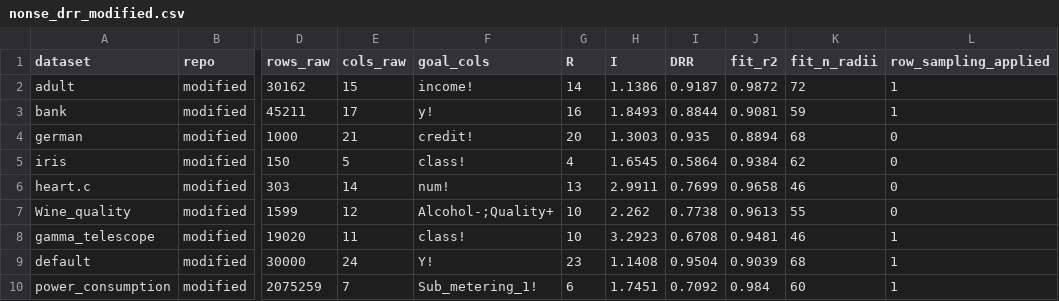
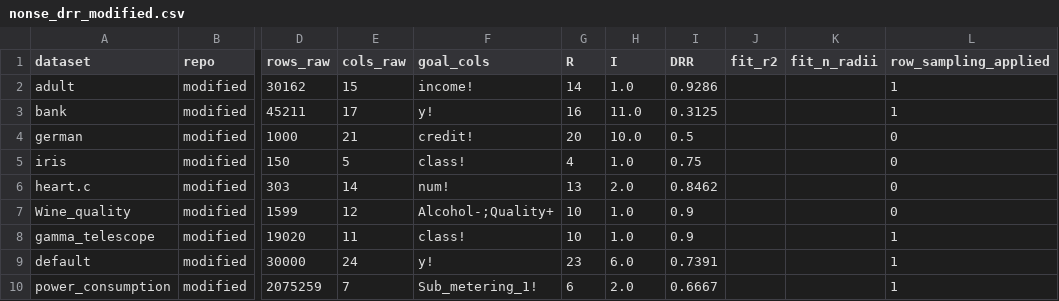
Before and after one commit to Claude216/predict_task_hard, a CSV file: calculate_drr/results/nonse_drr_modified.csv, drawn as a sheet; only a part is shown, gaps mark what is left out; the diff names each change by its address in the sheet, - before the commit and + after, or states it on an @@ line.

```diff
--- a/calculate_drr/results/nonse_drr_modified.csv
+++ b/calculate_drr/results/nonse_drr_modified.csv
-H2 (I): 1.1386
+H2 (I): 1.0
-I2 (DRR): 0.9187
+I2 (DRR): 0.9286
-J2 (fit_r2): 0.9872
+J2 (fit_r2): (empty)
-K2 (fit_n_radii): 72
+K2 (fit_n_radii): (empty)
-H3 (I): 1.8493
+H3 (I): 11.0
-I3 (DRR): 0.8844
+I3 (DRR): 0.3125
-J3 (fit_r2): 0.9081
+J3 (fit_r2): (empty)
-K3 (fit_n_radii): 59
+K3 (fit_n_radii): (empty)
-H4 (I): 1.3003
+H4 (I): 10.0
-I4 (DRR): 0.935
+I4 (DRR): 0.5
-J4 (fit_r2): 0.8894
+J4 (fit_r2): (empty)
-K4 (fit_n_radii): 68
+K4 (fit_n_radii): (empty)
-H5 (I): 1.6545
+H5 (I): 1.0
-I5 (DRR): 0.5864
+I5 (DRR): 0.75
-J5 (fit_r2): 0.9384
+J5 (fit_r2): (empty)
-K5 (fit_n_radii): 62
+K5 (fit_n_radii): (empty)
-H6 (I): 2.9911
+H6 (I): 2.0
-I6 (DRR): 0.7699
+I6 (DRR): 0.8462
-J6 (fit_r2): 0.9658
+J6 (fit_r2): (empty)
-K6 (fit_n_radii): 46
+K6 (fit_n_radii): (empty)
-H7 (I): 2.262
+H7 (I): 1.0
-I7 (DRR): 0.7738
+I7 (DRR): 0.9
-J7 (fit_r2): 0.9613
+J7 (fit_r2): (empty)
-K7 (fit_n_radii): 55
+K7 (fit_n_radii): (empty)
-H8 (I): 3.2923
+H8 (I): 1.0
-I8 (DRR): 0.6708
+I8 (DRR): 0.9
-J8 (fit_r2): 0.9481
+J8 (fit_r2): (empty)
-K8 (fit_n_radii): 46
+K8 (fit_n_radii): (empty)
-F9 (goal_cols): Y!
+F9 (goal_cols): y!
-H9 (I): 1.1408
+H9 (I): 6.0
-I9 (DRR): 0.9504
+I9 (DRR): 0.7391
-J9 (fit_r2): 0.9039
+J9 (fit_r2): (empty)
-K9 (fit_n_radii): 68
+K9 (fit_n_radii): (empty)
-H10 (I): 1.7451
+H10 (I): 2.0
-I10 (DRR): 0.7092
+I10 (DRR): 0.6667
-J10 (fit_r2): 0.984
+J10 (fit_r2): (empty)
-K10 (fit_n_radii): 60
+K10 (fit_n_radii): (empty)
```
Also changed, not shown: drr_mine/results/moot_drr.csv, results/drr_mine/fig4_drr.csv, 16 other files.
